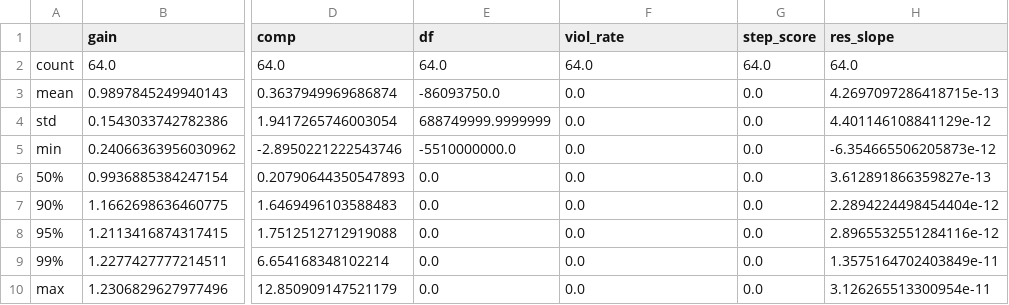
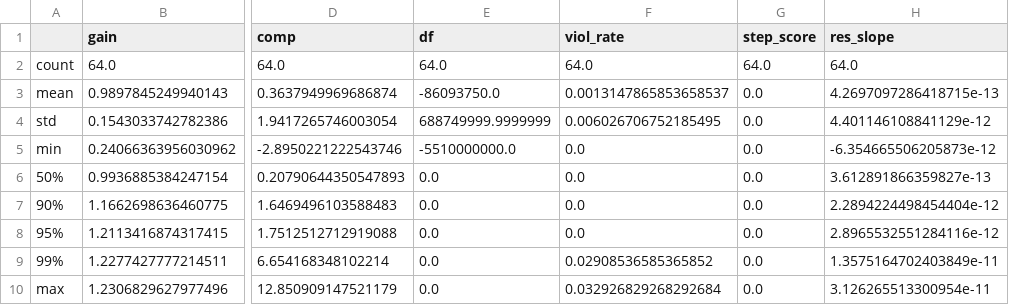
Before and after one commit to 1217265165/FMFD_python, a CSV file: Output/normal_feature_stats.csv, drawn as a sheet; only a part is shown, gaps mark what is left out; the diff names each change by its address in the sheet, - before the commit and + after, or states it on an @@ line.

```diff
--- a/Output/normal_feature_stats.csv
+++ b/Output/normal_feature_stats.csv
-F3 (viol_rate): 0.0
+F3 (viol_rate): 0.0013147865853658537
-F4 (viol_rate): 0.0
+F4 (viol_rate): 0.006026706752185495
-F9 (viol_rate): 0.0
+F9 (viol_rate): 0.02908536585365852
-F10 (viol_rate): 0.0
+F10 (viol_rate): 0.032926829268292684
```
Also changed, not shown: 6 other files.
